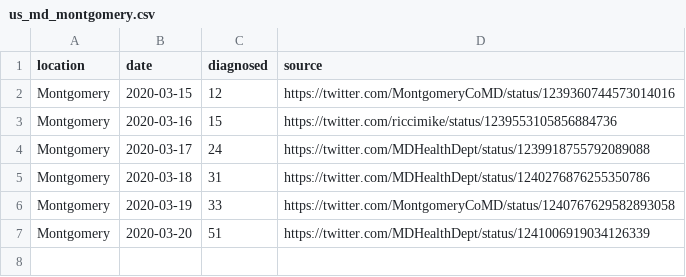
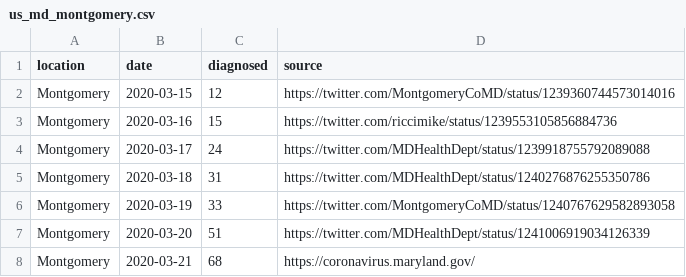
Before and after one commit to tkphd/covid19-curve-your-county, a CSV file: us_md_montgomery.csv, drawn as a sheet.

```diff
--- a/us_md_montgomery.csv
+++ b/us_md_montgomery.csv
@@ -7 +7,2 @@ Montgomery,2020-03-19,33,"https://twitter.com/MontgomeryCoMD/status/124076762958
 Montgomery,2020-03-20,51,"https://twitter.com/MDHealthDept/status/1241006919034126339"
+Montgomery,2020-03-21,68,"https://coronavirus.maryland.gov/"
```
Also changed, not shown: 2 other files.
